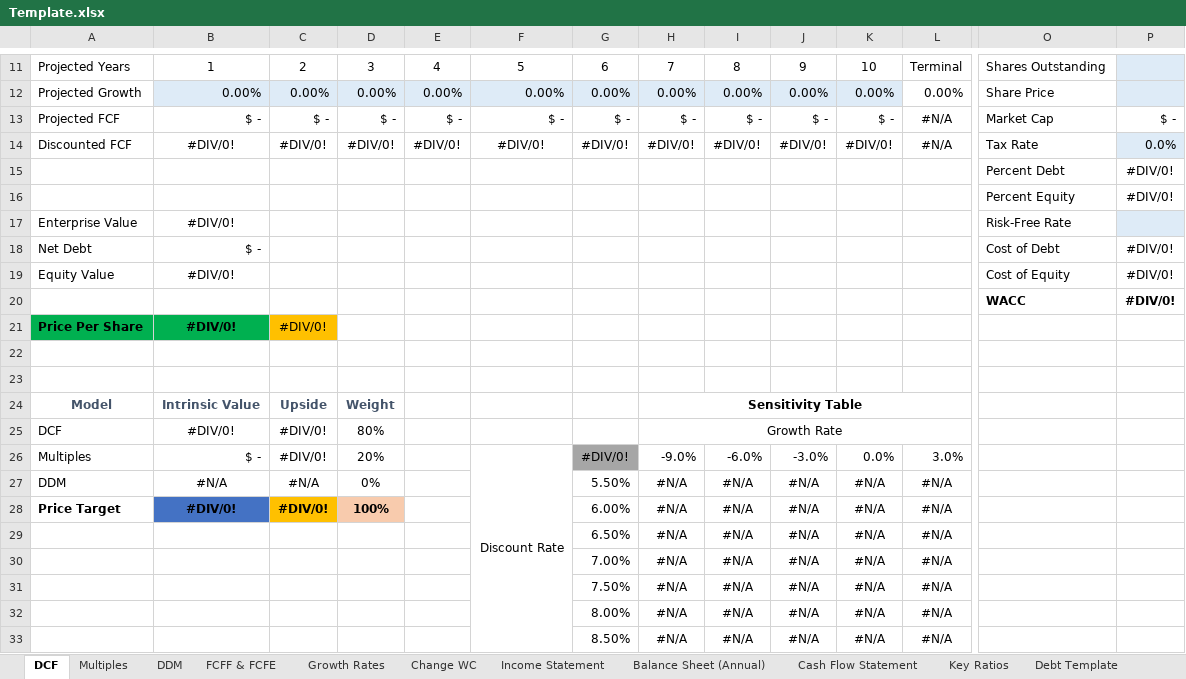
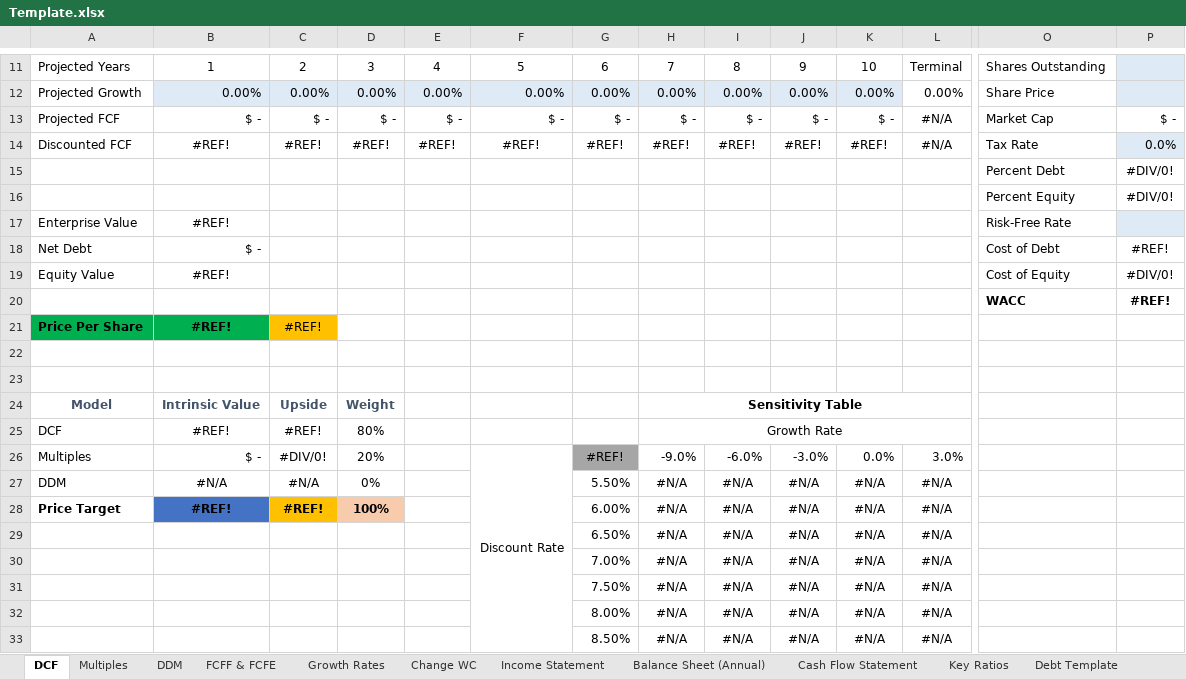
Before and after one commit to Rupak2pk/auto-valuation-, an Excel workbook: Template.xlsx, sheet DCF, drawn as a sheet; only a part is shown, gaps mark what is left out; values as stored, in another font and other column widths than the file's, no borders; conditional formats not drawn; the diff covers the shown part only; the diff names each change by its address in the sheet, - before the commit and + after, or states it on an @@ line.

```diff
--- a/Template.xlsx (sheet DCF)
+++ b/Template.xlsx (sheet DCF)
-B14: #DIV/0!
+B14: #REF!
-C14: #DIV/0!
+C14: #REF!
-D14: #DIV/0!
+D14: #REF!
-E14: #DIV/0!
+E14: #REF!
-F14: #DIV/0!
+F14: #REF!
-G14: #DIV/0!
+G14: #REF!
-H14: #DIV/0!
+H14: #REF!
-I14: #DIV/0!
+I14: #REF!
-J14: #DIV/0!
+J14: #REF!
-K14: #DIV/0!
+K14: #REF!
-B17: #DIV/0!
+B17: #REF!
-P18: #DIV/0!
+P18: #REF!
-B19: #DIV/0!
+B19: #REF!
-P20: #DIV/0!
+P20: #REF!
-B21: #DIV/0!
+B21: #REF!
-C21: #DIV/0!
+C21: #REF!
-B25: #DIV/0!
+B25: #REF!
-C25: #DIV/0!
+C25: #REF!
-G26: #DIV/0!
+G26: #REF!
-B28: #DIV/0!
+B28: #REF!
-C28: #DIV/0!
+C28: #REF!
```
Also changed, not shown: 17 edited cells and cell formats elsewhere in this sheet, sheet Debt Template, other sheet tabs, formulas that keep their value.
